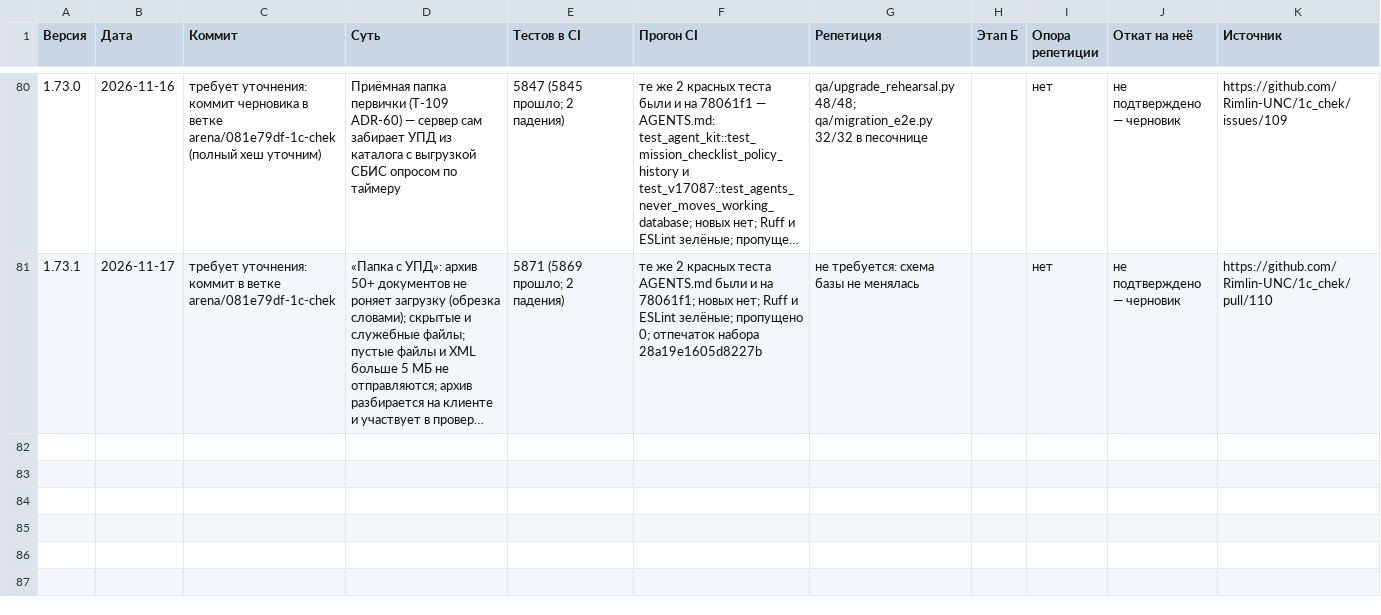
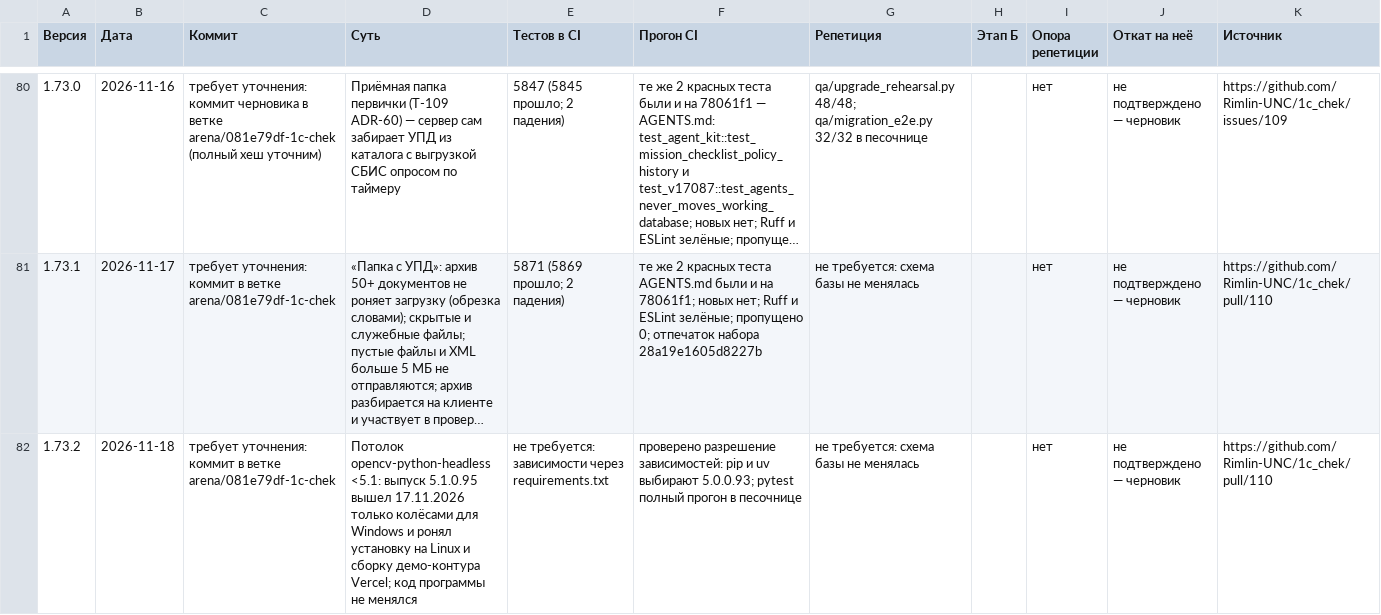
Before and after one commit to Rimlin-UNC/1c_chek, a CSV file: docs/kb/09_releases.csv, drawn as a sheet; only a part is shown, gaps mark what is left out; long unchanged cells end in …; the diff names each change by its address in the sheet, - before the commit and + after, or states it on an @@ line.

Commit message:
v1.73.2: потолок opencv-python-headless <5.1 — выпуск 5.1.0.95 без колёс для Linux ронял установку и сборку Vercel
Проверено по журналу деплоя: dpl_D8MikWjxjWK4KbXgvU6AG3NWPk9A упал на
uv sync с «opencv-python-headless==5.1.0.95 ... doesn't have a source
distribution or wheel for the current platform». В PyPI у 5.1.0.95 только
win32/win_amd64/win_arm64; предыдущий 5.0.0.93 собирается для manylinux.
pip --dry-run и uv pip compile при потолке выбирают 5.0.0.93.

Замок tests/test_v1732.py (5 проверок), версия 1.73.2 в 9 точках синхронизации,
реестр/CHANGELOG/README/журнал/KB; замки 1.73.1 больше не пинуют последнюю строку реестра.

Co-authored-by: arena-agent <297053741+arena-agent@users.noreply.github.com>

```diff
--- a/docs/kb/09_releases.csv
+++ b/docs/kb/09_releases.csv
+row 82: 1.73.2 | 2026-11-18 | требует уточнения: коммит в ветке arena/081e79df-1c-chek | Потолок opencv-python-headless <5.1: выпуск 5.1.0.95 вышел 17.11.2026 только колёсами для Windows и ронял установку на Linux и сборку демо-контура Vercel; код программы не менялся | не требуется: зависимости через requirements.txt | проверено разрешение зависимостей: pip и uv выбирают 5.0.0.93; pytest полный прогон в песочнице | не требуется: схема базы не менялась |  | нет | не подтверждено — черновик | https://github.com/Rimlin-UNC/1c_chek/pull/110
```
Also changed, not shown: 22 other files.
